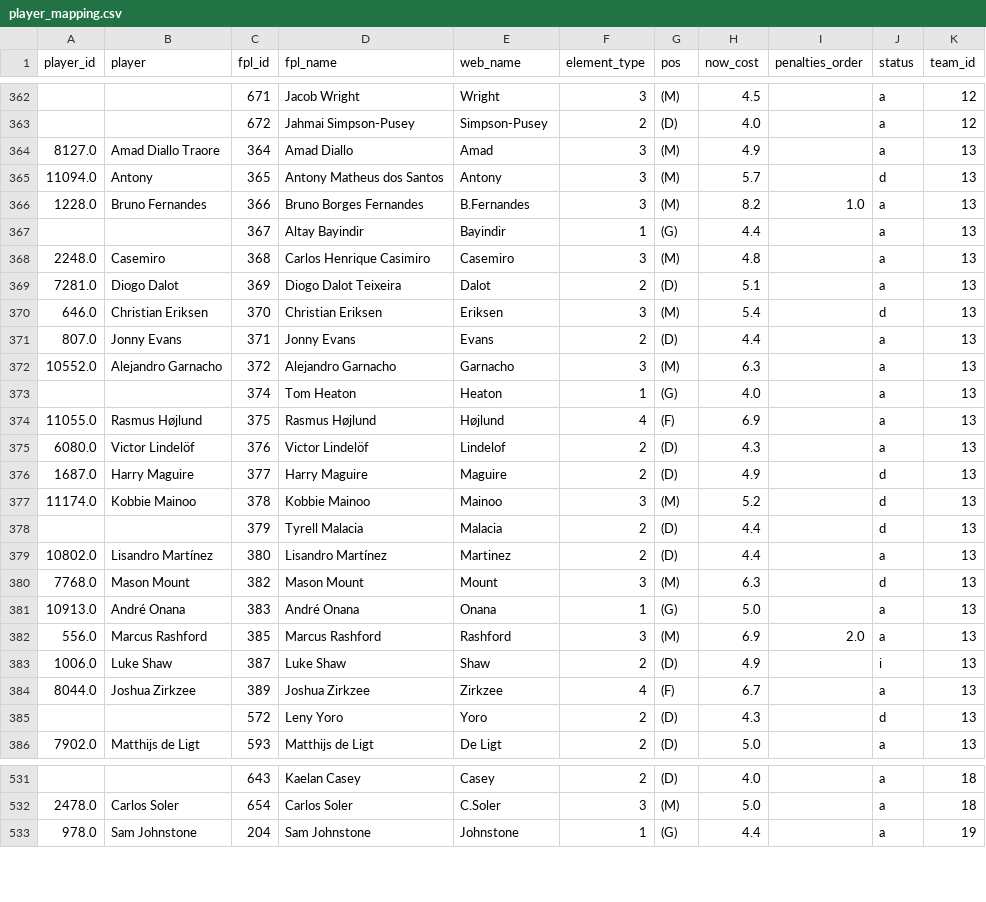
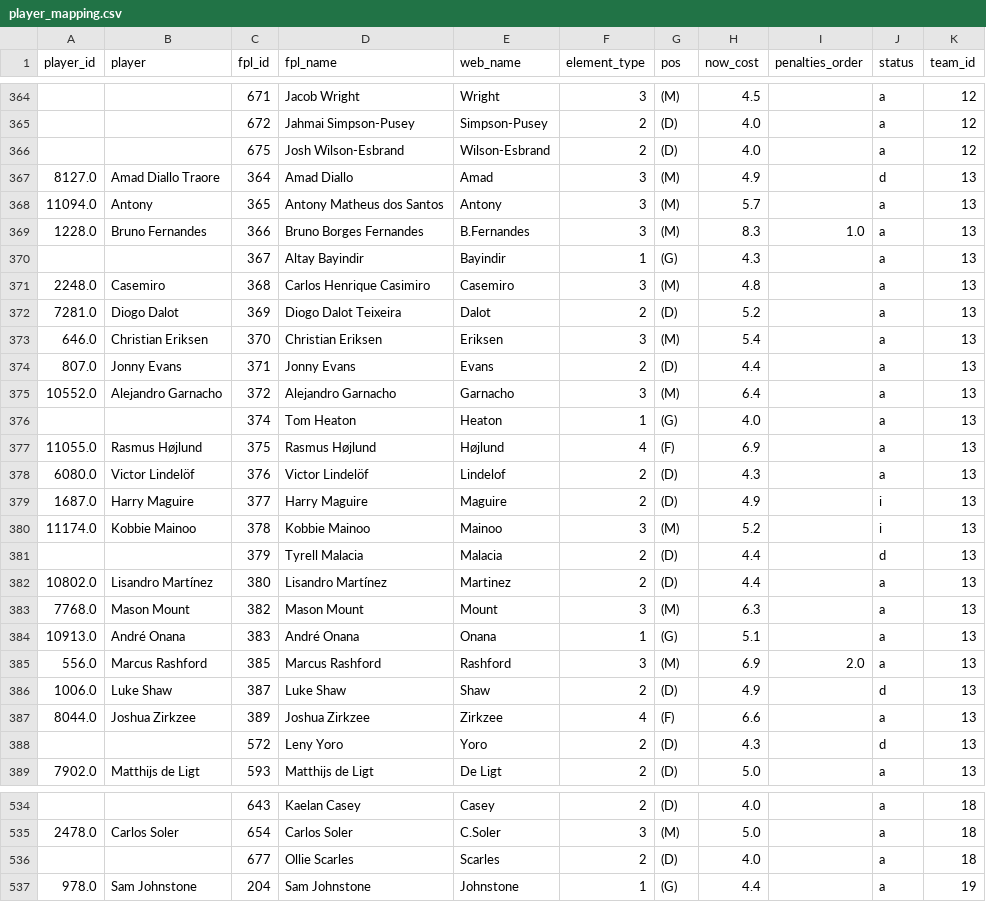
Before and after one commit to njgootee/FPLalytics, a CSV file: data/2024/player_mapping.csv, drawn as a sheet; only a part is shown, gaps mark what is left out; the diff covers the shown part only.

```diff
--- a/data/2024/player_mapping.csv
+++ b/data/2024/player_mapping.csv
@@ -363,11 +365,12 @@ player_id,player,fpl_id,fpl_name,web_name,element_type,pos,now_cost,penalties_or
 ,,672,Jahmai Simpson-Pusey,Simpson-Pusey,2,(D),4.0,,a,12
-8127.0,Amad Diallo Traore,364,Amad Diallo,Amad,3,(M),4.9,,a,13
-11094.0,Antony,365,Antony Matheus dos Santos,Antony,3,(M),5.7,,d,13
-1228.0,Bruno Fernandes,366,Bruno Borges Fernandes,B.Fernandes,3,(M),8.2,1.0,a,13
-,,367,Altay Bayindir,Bayindir,1,(G),4.4,,a,13
+,,675,Josh Wilson-Esbrand,Wilson-Esbrand,2,(D),4.0,,a,12
+8127.0,Amad Diallo Traore,364,Amad Diallo,Amad,3,(M),4.9,,d,13
+11094.0,Antony,365,Antony Matheus dos Santos,Antony,3,(M),5.7,,a,13
+1228.0,Bruno Fernandes,366,Bruno Borges Fernandes,B.Fernandes,3,(M),8.3,1.0,a,13
+,,367,Altay Bayindir,Bayindir,1,(G),4.3,,a,13
 2248.0,Casemiro,368,Carlos Henrique Casimiro,Casemiro,3,(M),4.8,,a,13
-7281.0,Diogo Dalot,369,Diogo Dalot Teixeira,Dalot,2,(D),5.1,,a,13
-646.0,Christian Eriksen,370,Christian Eriksen,Eriksen,3,(M),5.4,,d,13
+7281.0,Diogo Dalot,369,Diogo Dalot Teixeira,Dalot,2,(D),5.2,,a,13
+646.0,Christian Eriksen,370,Christian Eriksen,Eriksen,3,(M),5.4,,a,13
 807.0,Jonny Evans,371,Jonny Evans,Evans,2,(D),4.4,,a,13
-10552.0,Alejandro Garnacho,372,Alejandro Garnacho,Garnacho,3,(M),6.3,,a,13
+10552.0,Alejandro Garnacho,372,Alejandro Garnacho,Garnacho,3,(M),6.4,,a,13
 ,,374,Tom Heaton,Heaton,1,(G),4.0,,a,13
@@ -375,11 +378,11 @@ player_id,player,fpl_id,fpl_name,web_name,element_type,pos,now_cost,penalties_or
 6080.0,Victor Lindelöf,376,Victor Lindelöf,Lindelof,2,(D),4.3,,a,13
-1687.0,Harry Maguire,377,Harry Maguire,Maguire,2,(D),4.9,,d,13
-11174.0,Kobbie Mainoo,378,Kobbie Mainoo,Mainoo,3,(M),5.2,,d,13
+1687.0,Harry Maguire,377,Harry Maguire,Maguire,2,(D),4.9,,i,13
+11174.0,Kobbie Mainoo,378,Kobbie Mainoo,Mainoo,3,(M),5.2,,i,13
 ,,379,Tyrell Malacia,Malacia,2,(D),4.4,,d,13
 10802.0,Lisandro Martínez,380,Lisandro Martínez,Martinez,2,(D),4.4,,a,13
-7768.0,Mason Mount,382,Mason Mount,Mount,3,(M),6.3,,d,13
-10913.0,André Onana,383,André Onana,Onana,1,(G),5.0,,a,13
+7768.0,Mason Mount,382,Mason Mount,Mount,3,(M),6.3,,a,13
+10913.0,André Onana,383,André Onana,Onana,1,(G),5.1,,a,13
 556.0,Marcus Rashford,385,Marcus Rashford,Rashford,3,(M),6.9,2.0,a,13
-1006.0,Luke Shaw,387,Luke Shaw,Shaw,2,(D),4.9,,i,13
-8044.0,Joshua Zirkzee,389,Joshua Zirkzee,Zirkzee,4,(F),6.7,,a,13
+1006.0,Luke Shaw,387,Luke Shaw,Shaw,2,(D),4.9,,d,13
+8044.0,Joshua Zirkzee,389,Joshua Zirkzee,Zirkzee,4,(F),6.6,,a,13
 ,,572,Leny Yoro,Yoro,2,(D),4.3,,d,13
@@ -532,2 +535,3 @@ player_id,player,fpl_id,fpl_name,web_name,element_type,pos,now_cost,penalties_or
 2478.0,Carlos Soler,654,Carlos Soler,C.Soler,3,(M),5.0,,a,18
+,,677,Ollie Scarles,Scarles,2,(D),4.0,,a,18
 978.0,Sam Johnstone,204,Sam Johnstone,Johnstone,1,(G),4.4,,a,19
```
Also changed, not shown: 2 added rows and 99 edited cells elsewhere in this file, data/2024/fixture_data.csv, data/2024/odm_rating.csv, 4 other files.
